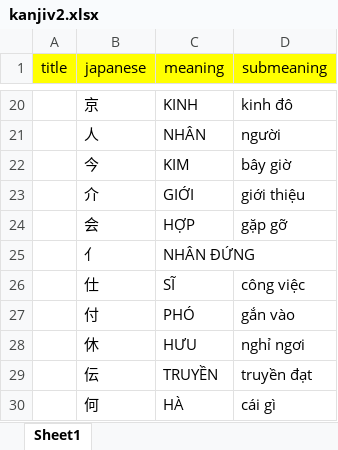
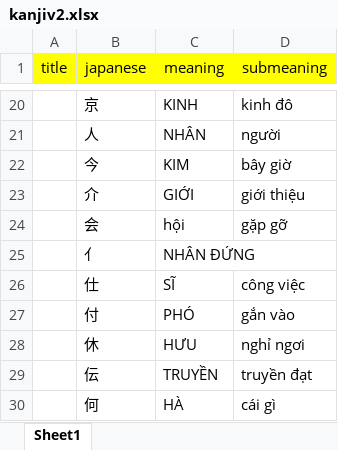
Before and after one commit to khaiquangtran/NihongoBenkyou, an Excel workbook: Review_Kanji_V2/Lesson1/kanjiv2.xlsx, sheet Sheet1, drawn as a sheet; only a part is shown, gaps mark what is left out; values as stored, in another font and other column widths than the file's, no borders; conditional formats not drawn; the diff names each change by its address in the sheet, - before the commit and + after, or states it on an @@ line.

Commit message:
update reviewkanjiv2

```diff
--- a/Review_Kanji_V2/Lesson1/kanjiv2.xlsx (sheet Sheet1)
+++ b/Review_Kanji_V2/Lesson1/kanjiv2.xlsx (sheet Sheet1)
-C24 (meaning): HỢP
+C24 (meaning): hội
```
Also changed, not shown: 2 other files.
